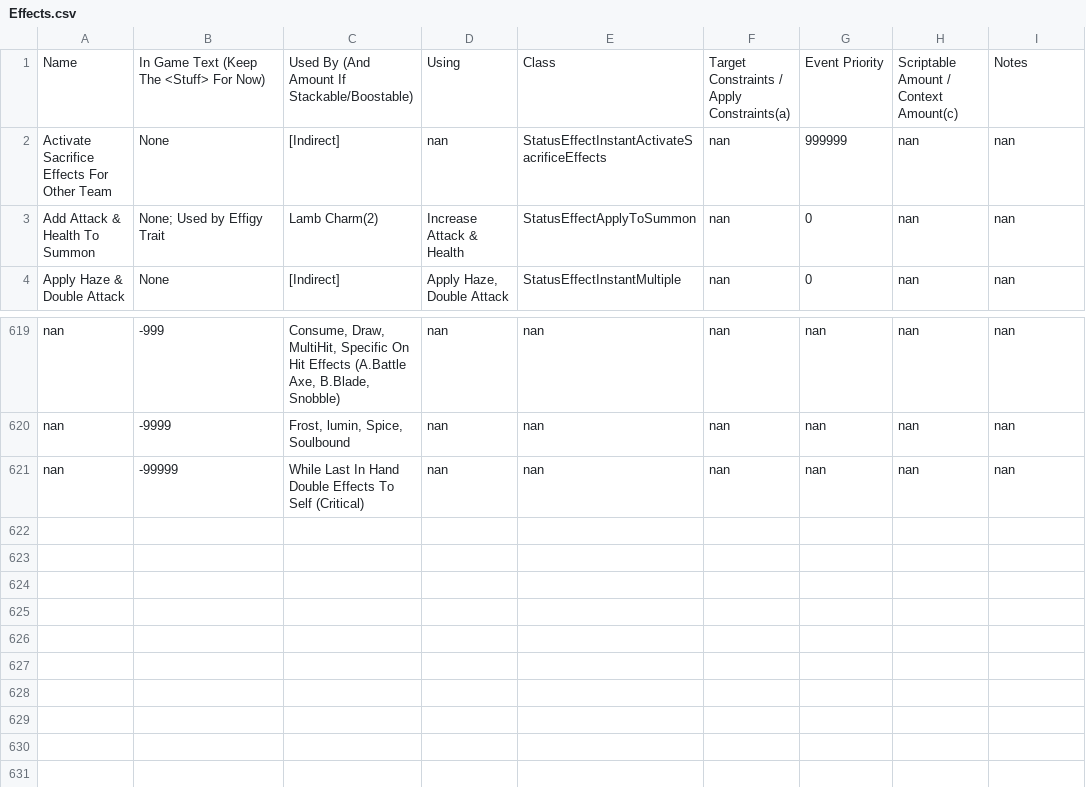
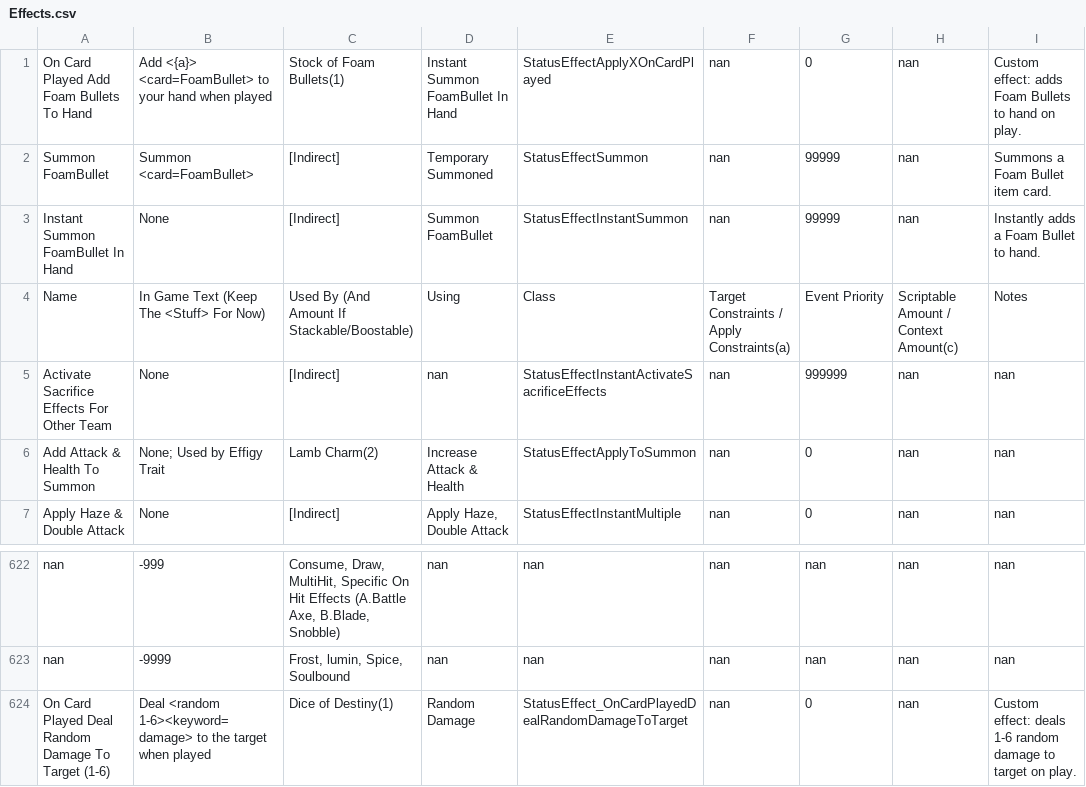
Before and after one commit to tmalcolm-0607/WildfrostBirthday, a CSV file: docs/data/Effects.csv, drawn as a sheet; only a part is shown, gaps mark what is left out; removed rows and columns are numbered as before the commit, all else as after; the diff names each change by its address in the sheet, - before the commit and + after, or states it on an @@ line.

Commit message:
Add new effects for Foam Bullets and random damage; update existing effects for clarity and functionality.

```diff
--- a/docs/data/Effects.csv
+++ b/docs/data/Effects.csv
+row 1: On Card Played Add Foam Bullets To Hand | Add <{a}> <card=FoamBullet> to your hand when played | Stock of Foam Bullets(1) | Instant Summon FoamBullet In Hand | StatusEffectApplyXOnCardPlayed | nan | 0 | nan | Custom effect: adds Foam Bullets to hand on play.
+row 2: Summon FoamBullet | Summon <card=FoamBullet> | [Indirect] | Temporary Summoned | StatusEffectSummon | nan | 99999 | nan | Summons a Foam Bullet item card.
+row 3: Instant Summon FoamBullet In Hand | None | [Indirect] | Summon FoamBullet | StatusEffectInstantSummon | nan | 99999 | nan | Instantly adds a Foam Bullet to hand.
-row 621: nan | -99999 | While Last In Hand Double Effects To Self (Critical) | nan | nan | nan | nan | nan | nan
+row 624: On Card Played Deal Random Damage To Target (1-6) | Deal <random 1-6><keyword=damage> to the target when played | Dice of Destiny(1) | Random Damage | StatusEffect_OnCardPlayedDealRandomDamageToTarget | nan | 0 | nan | Custom effect: deals 1-6 random damage to target on play.
```
Also changed, not shown: 6 other files.
